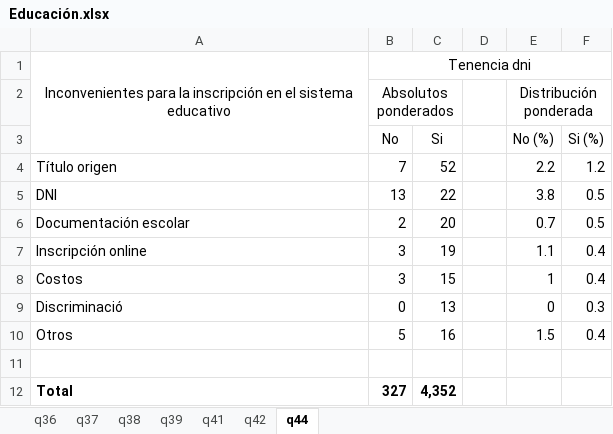
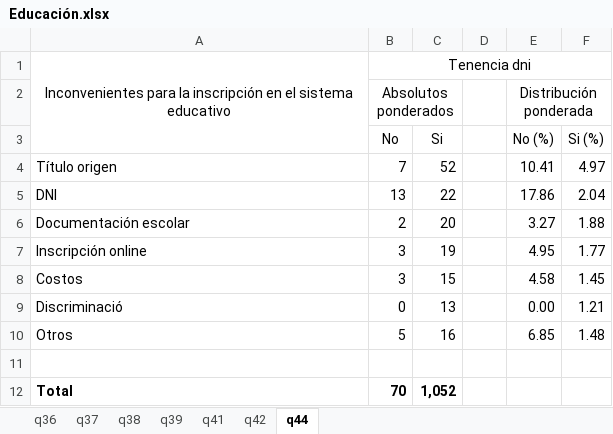
Before and after one commit to natdebandi/enma2023, an Excel workbook: tables/3.Educación/Educación.xlsx, sheet q44, drawn as a sheet; values as stored, in another font and other column widths than the file's, no borders; the diff names each change by its address in the sheet, - before the commit and + after, or states it on an @@ line.

```diff
--- a/tables/3.Educación/Educación.xlsx (sheet q44)
+++ b/tables/3.Educación/Educación.xlsx (sheet q44)
-E4 (No (%)): 2.2
+E4 (No (%)): 10.41
-F4 (Si (%)): 1.2
+F4 (Si (%)): 4.97
-E5 (No (%)): 3.8
+E5 (No (%)): 17.86
-F5 (Si (%)): 0.5
+F5 (Si (%)): 2.04
-E6 (No (%)): 0.7
+E6 (No (%)): 3.27
-F6 (Si (%)): 0.5
+F6 (Si (%)): 1.88
-E7 (No (%)): 1.1
+E7 (No (%)): 4.95
-F7 (Si (%)): 0.4
+F7 (Si (%)): 1.77
-E8 (No (%)): 1
+E8 (No (%)): 4.58
-F8 (Si (%)): 0.4
+F8 (Si (%)): 1.45
-E9 (No (%)): 0
+E9 (No (%)): 0.00
-F9 (Si (%)): 0.3
+F9 (Si (%)): 1.21
-E10 (No (%)): 1.5
+E10 (No (%)): 6.85
-F10 (Si (%)): 0.4
+F10 (Si (%)): 1.48
-B12 (No): 327
+B12 (No): 70
-C12 (Si): 4,352
+C12 (Si): 1,052
```
Also changed, not shown: sheet q37, sheet q38, sheet q36, formulas that keep their value.
